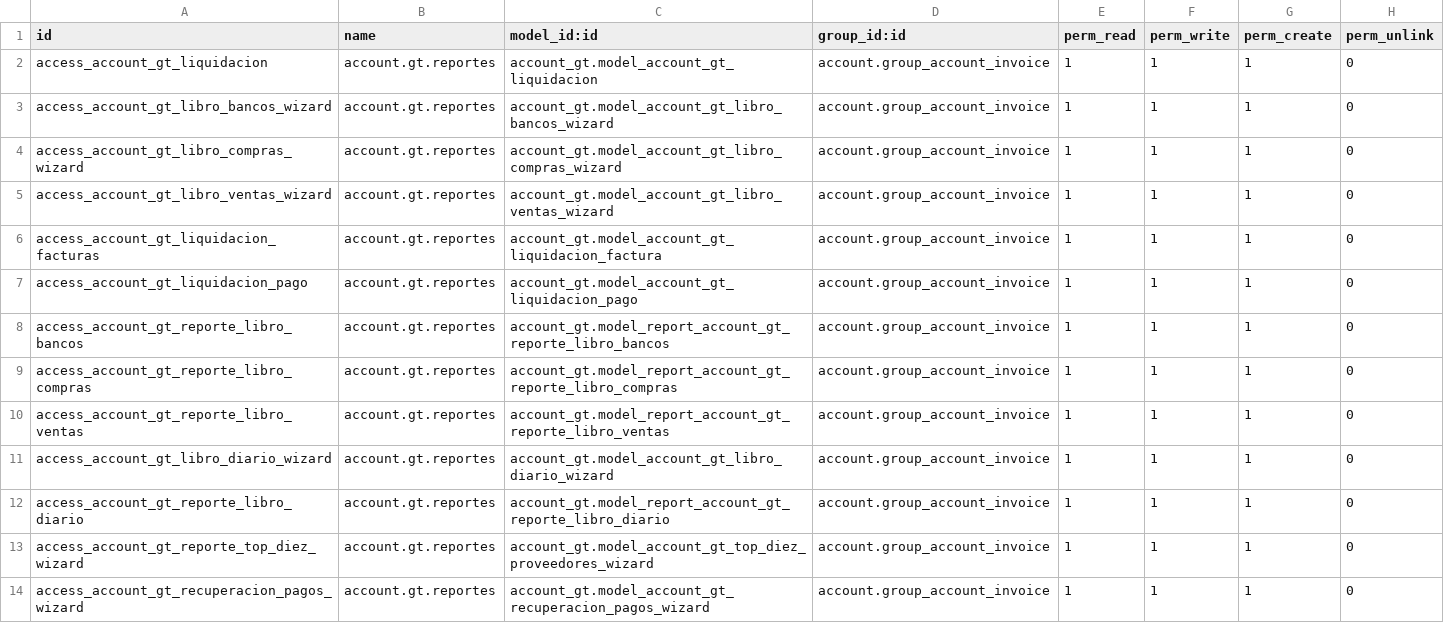
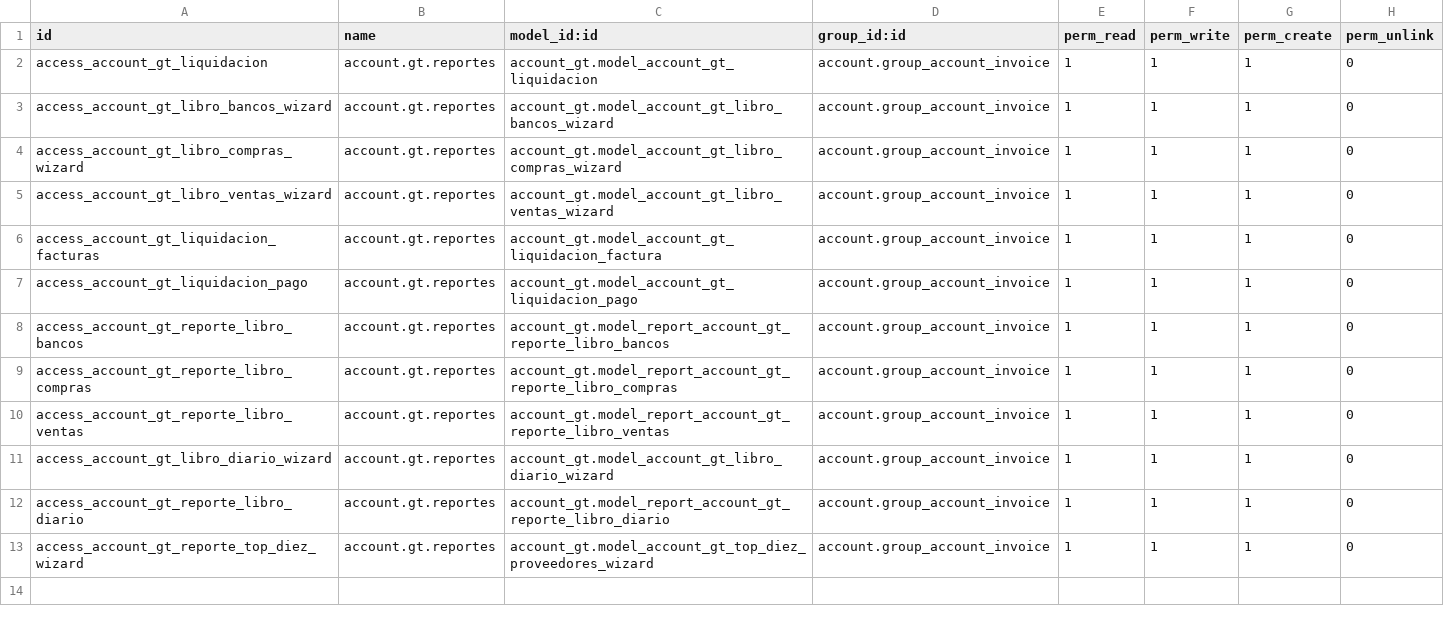
Before and after one commit to angelmendez43/account_gt, a CSV file: security/ir.model.access.csv, drawn as a sheet; the diff names each change by its address in the sheet, - before the commit and + after, or states it on an @@ line.

Commit message:
Error cometido al crear wizard :(

```diff
--- a/security/ir.model.access.csv
+++ b/security/ir.model.access.csv
-row 14: access_account_gt_recuperacion_pagos_wizard | account.gt.reportes | account_gt.model_account_gt_recuperacion_pagos_wizard | account.group_account_invoice | 1 | 1 | 1 | 0
```
Also changed, not shown: 4 other files.
